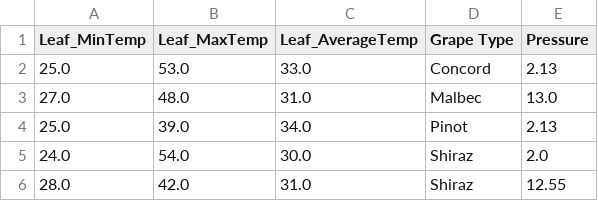
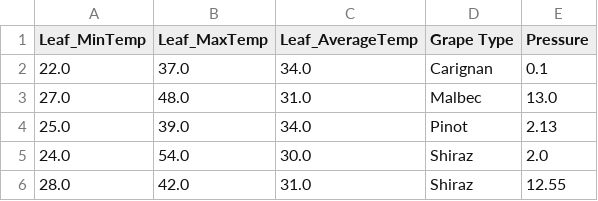
Before and after one commit to apdd2003/ktflaskreact, a CSV file: allmeasured.csv, drawn as a sheet; only a part is shown; removed rows and columns are numbered as before the commit, all else as after; the diff covers the shown part only; the diff names each change by its address in the sheet, - before the commit and + after, or states it on an @@ line.

```diff
--- a/allmeasured.csv
+++ b/allmeasured.csv
-row 2: 25.0 | 53.0 | 33.0 | Concord | 2.13
+row 2: 22.0 | 37.0 | 34.0 | Carignan | 0.1
```
Also changed, not shown: 26 added rows and 4 removed rows elsewhere in this file, 4 other files.
